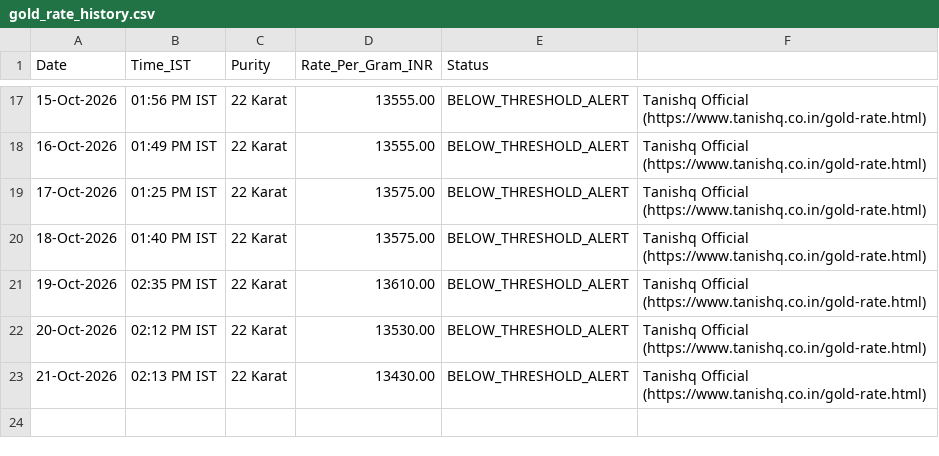
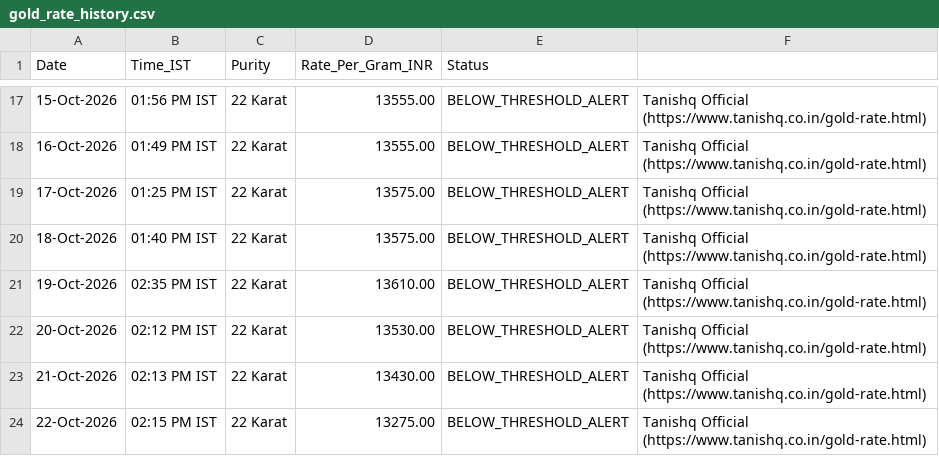
Before and after one commit to ambuj-codes/Tanishq-Gold-Price-Tracker, a CSV file: gold_rate_history.csv, drawn as a sheet; only a part is shown, gaps mark what is left out; the diff names each change by its address in the sheet, - before the commit and + after, or states it on an @@ line.

```diff
--- a/gold_rate_history.csv
+++ b/gold_rate_history.csv
+row 24: 22-Oct-2026 | 02:15 PM IST | 22 Karat | 13275.00 | BELOW_THRESHOLD_ALERT | Tanishq Official (https://www.tanishq.co.in/gold-rate.html)
```
Also changed, not shown: 1 other file.
